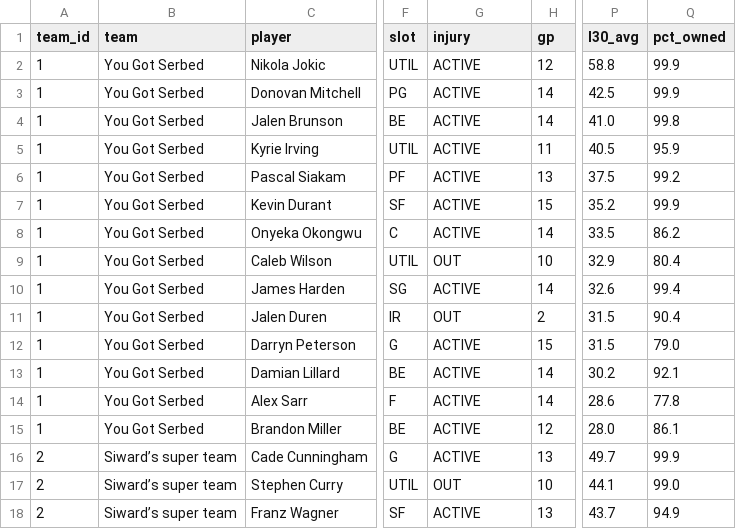
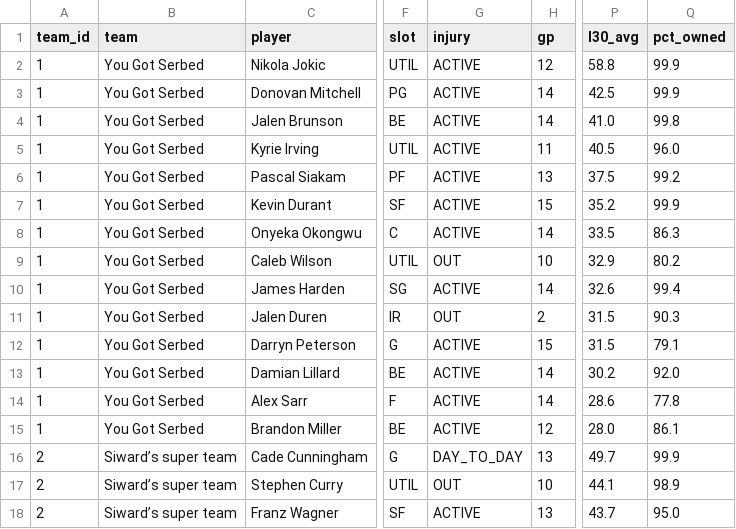
Before and after one commit to luke8mcm/blue-ballers-relay, a CSV file: data/rosters.csv, drawn as a sheet; only a part is shown, gaps mark what is left out; the diff covers the shown part only; the diff names each change by its address in the sheet, - before the commit and + after, or states it on an @@ line.

Commit message:
data: 2026-11-18 20:28 UTC

```diff
--- a/data/rosters.csv
+++ b/data/rosters.csv
-Q5 (pct_owned): 95.9
+Q5 (pct_owned): 96.0
-Q8 (pct_owned): 86.2
+Q8 (pct_owned): 86.3
-Q9 (pct_owned): 80.4
+Q9 (pct_owned): 80.2
-Q11 (pct_owned): 90.4
+Q11 (pct_owned): 90.3
-Q12 (pct_owned): 79.0
+Q12 (pct_owned): 79.1
-Q13 (pct_owned): 92.1
+Q13 (pct_owned): 92.0
-G16 (injury): ACTIVE
+G16 (injury): DAY_TO_DAY
-Q17 (pct_owned): 99.0
+Q17 (pct_owned): 98.9
-Q18 (pct_owned): 94.9
+Q18 (pct_owned): 95.0
```
Also changed, not shown: 56 edited cells elsewhere in this file, data/free_agents.csv, 1 other file.
